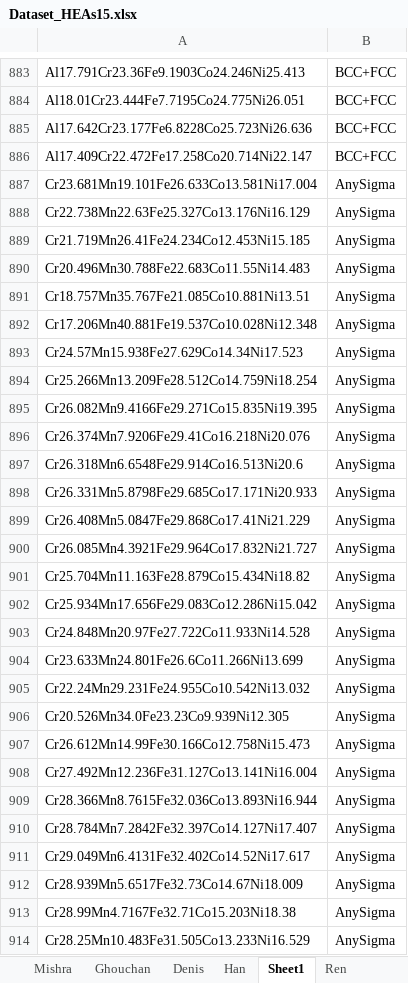
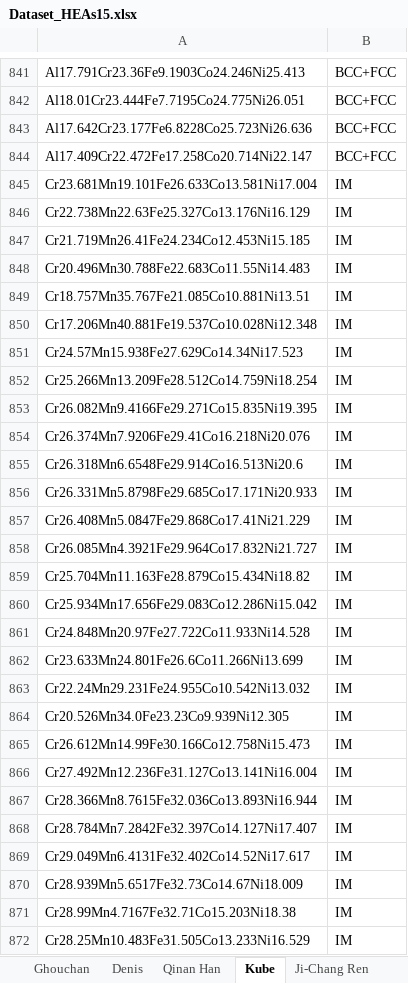
Before and after one commit to Iman-Peivaste/ML_Phase, an Excel workbook: Dataset/Dataset_HEAs15.xlsx, sheet Kube, drawn as a sheet; only a part is shown, gaps mark what is left out; values as stored, in another font and other column widths than the file's, no borders; addresses are those after the commit; the diff covers the shown part only; the diff names each change by its address in the sheet, - before the commit and + after, or states it on an @@ line.

```diff
--- a/Dataset/Dataset_HEAs15.xlsx (sheet Kube)
+++ b/Dataset/Dataset_HEAs15.xlsx (sheet Kube)
-sheet tab: Han
+sheet tab: Qinan Han
-sheet tab: Sheet1
+sheet tab: Kube
-sheet tab: Ren
+sheet tab: Ji-Chang Ren
-B845:B872: AnySigma
+B845:B872: IM
```
Also changed, not shown: 42 removed rows and 245 edited cells elsewhere in this sheet, sheet Pei, sheet A.E. Nassar, sheet Aayesha Mishra, sheet Denis, sheet Qingwei Guo, sheet Qinan Han, 3 more sheets, other sheet tabs, 6 other files.
